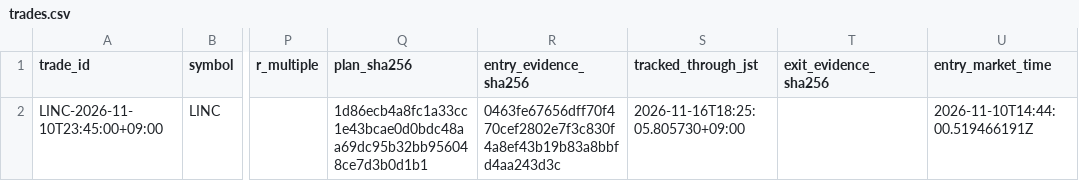
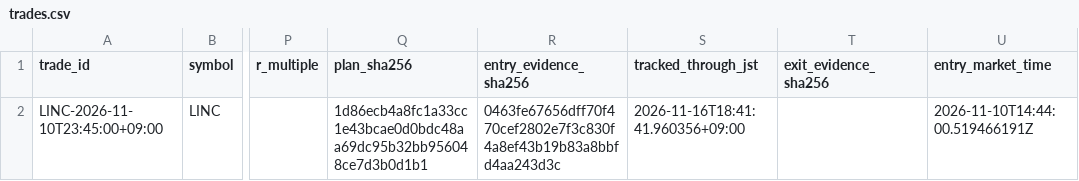
Before and after one commit to nexus-stock-lab/nexus-stock-scanner, a CSV file: input/trades.csv, drawn as a sheet; only a part is shown, gaps mark what is left out; the diff names each change by its address in the sheet, - before the commit and + after, or states it on an @@ line.

```diff
--- a/input/trades.csv
+++ b/input/trades.csv
-S2 (tracked_through_jst): 2026-11-16T18:25:05.805730+09:00
+S2 (tracked_through_jst): 2026-11-16T18:41:41.960356+09:00
```
Also changed, not shown: 15 other files.
